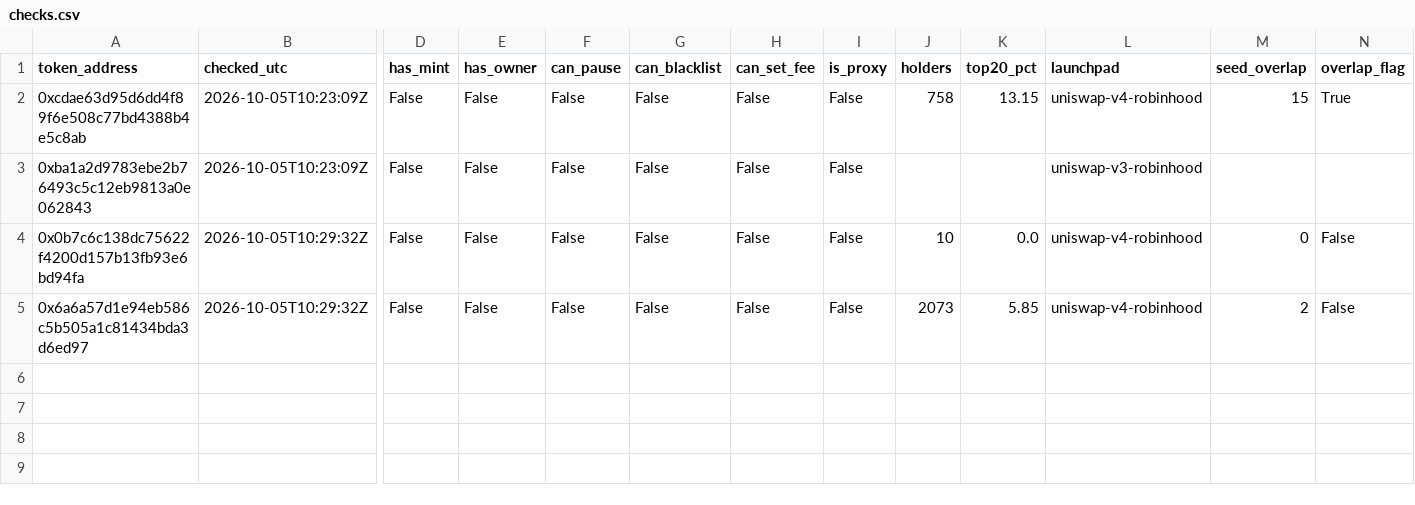
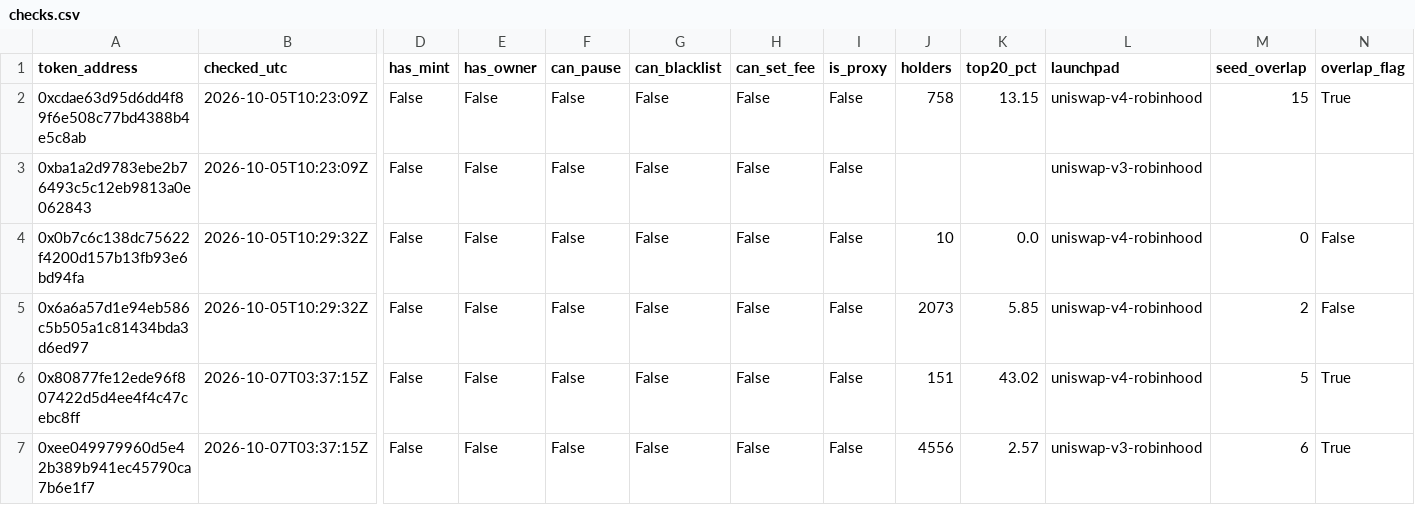
Before and after one commit to battlemaster69/Cockpit, a CSV file: rhc_recorder/data/checks.csv, drawn as a sheet; only a part is shown, gaps mark what is left out; rows hold the shown columns only; the diff names each change by its address in the sheet, - before the commit and + after, or states it on an @@ line.

```diff
--- a/rhc_recorder/data/checks.csv
+++ b/rhc_recorder/data/checks.csv
+row 6: 0x80877fe12ede96f807422d5d4ee4f4c47cebc8ff | 2026-10-07T03:37:15Z | False | False | False | False | False | False | 151 | 43.02 | uniswap-v4-robinhood | 5 | True
+row 7: 0xee049979960d5e42b389b941ec45790ca7b6e1f7 | 2026-10-07T03:37:15Z | False | False | False | False | False | False | 4556 | 2.57 | uniswap-v3-robinhood | 6 | True
```
Also changed, not shown: rhc_recorder/data/cohort.csv, rhc_recorder/data/runs.csv, 3 other files.
